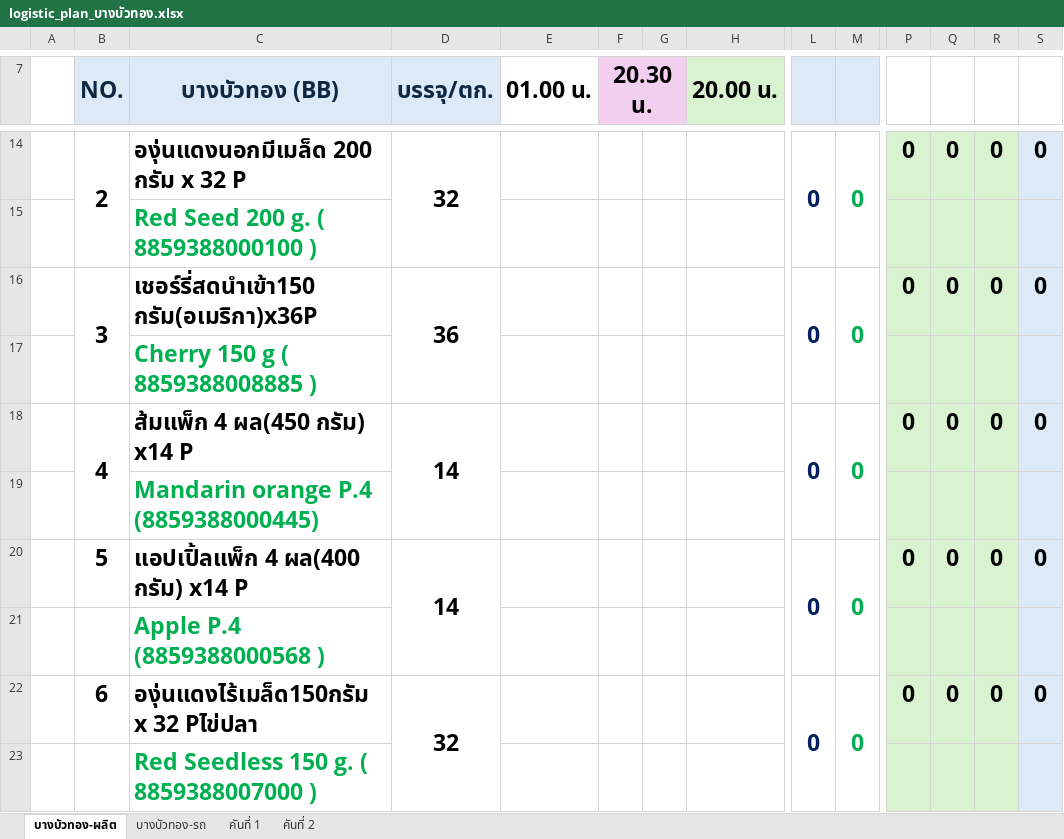
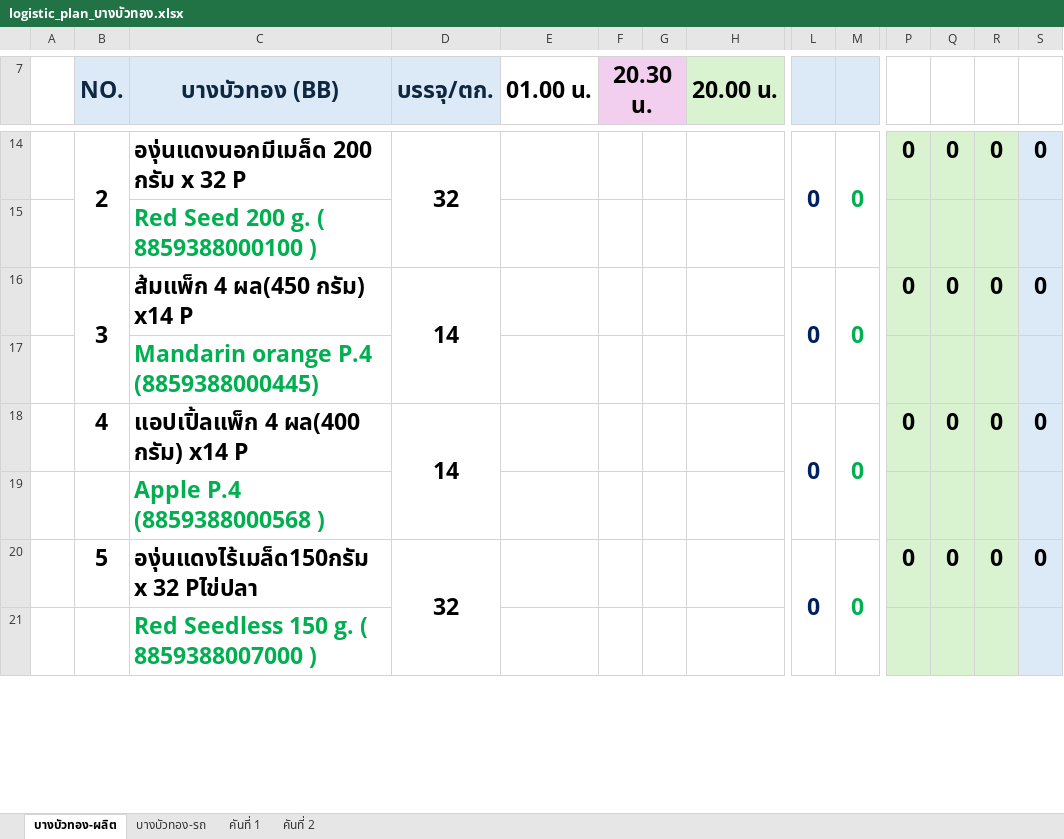
Before and after one commit to gtd-pakjira/PO-to-PrdLogis-Plan, an Excel workbook: customers/cpall/excel_templates/logistic_plan_บางบัวทอง.xlsx, sheet บางบัวทอง-ผลิต, drawn as a sheet; only a part is shown, gaps mark what is left out; values as stored, in another font and other column widths than the file's, no borders; charts and pictures not drawn; removed rows and columns are numbered as before the commit, all else as after; rows hold the shown columns only; the diff covers the shown part only; the diff names each change by its address in the sheet, - before the commit and + after, or states it on an @@ line.

```diff
--- a/customers/cpall/excel_templates/logistic_plan_บางบัวทอง.xlsx (sheet บางบัวทอง-ผลิต)
+++ b/customers/cpall/excel_templates/logistic_plan_บางบัวทอง.xlsx (sheet บางบัวทอง-ผลิต)
-row 16:  | 3 | เชอร์รี่สดนำเข้า150 กรัม(อเมริกา)x36P | 36 |  |  |  |  | 0 | 0 | 0 | 0 | 0 | 0
-row 17:  |  | Cherry 150 g ( 8859388008885 )
-B16 (NO.): 4
+B16 (NO.): 3
-B18 (NO.): 5
+B18 (NO.): 4
-B20 (NO.): 6
+B20 (NO.): 5
```
Also changed, not shown: 2 added rows and 10 edited cells elsewhere in this sheet, sheet บางบัวทอง-รถ, formulas that keep their value, hidden cells, charts or pictures, customers/cpall/excel_templates/logistic_plan_มหาชัย.xlsx, customers/cpall/excel_templates/logistic_plan_สุวรรณภูมิ.xlsx, 15 other files.
